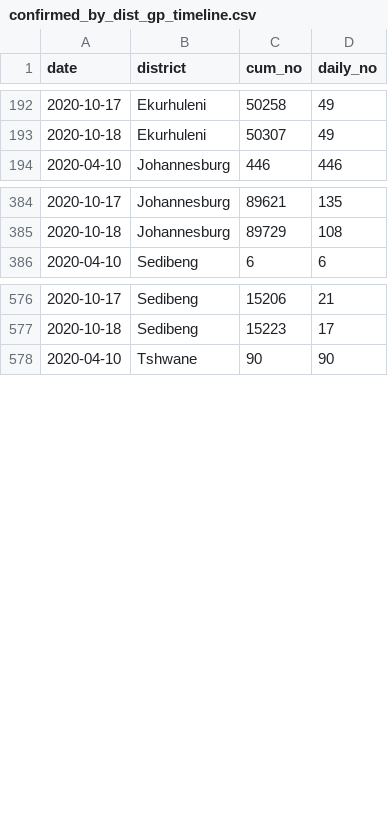
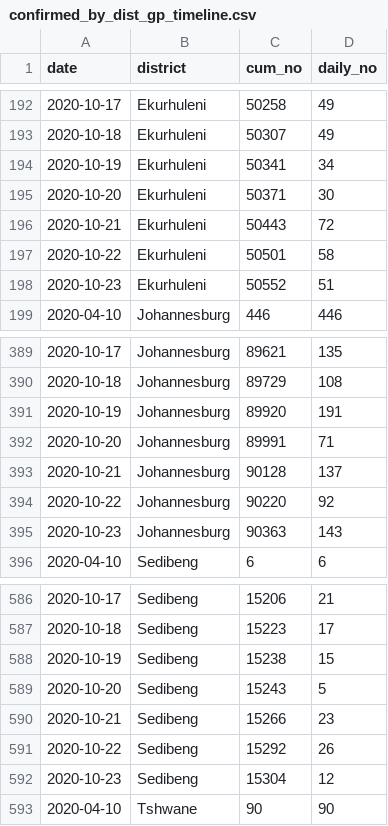
Before and after one commit to SimonRosen173/Covid19SAData, a CSV file: data/confirmed_by_dist_gp_timeline.csv, drawn as a sheet; only a part is shown, gaps mark what is left out; the diff covers the shown part only; the diff names each change by its address in the sheet, - before the commit and + after, or states it on an @@ line.

Commit message:
[auto] Data updated - 2020-10-25  8:00:20.12

```diff
--- a/data/confirmed_by_dist_gp_timeline.csv
+++ b/data/confirmed_by_dist_gp_timeline.csv
+row 194: 2020-10-19 | Ekurhuleni | 50341 | 34
+row 195: 2020-10-20 | Ekurhuleni | 50371 | 30
+row 196: 2020-10-21 | Ekurhuleni | 50443 | 72
+row 197: 2020-10-22 | Ekurhuleni | 50501 | 58
+row 198: 2020-10-23 | Ekurhuleni | 50552 | 51
+row 391: 2020-10-19 | Johannesburg | 89920 | 191
+row 392: 2020-10-20 | Johannesburg | 89991 | 71
+row 393: 2020-10-21 | Johannesburg | 90128 | 137
+row 394: 2020-10-22 | Johannesburg | 90220 | 92
+row 395: 2020-10-23 | Johannesburg | 90363 | 143
+row 588: 2020-10-19 | Sedibeng | 15238 | 15
+row 589: 2020-10-20 | Sedibeng | 15243 | 5
+row 590: 2020-10-21 | Sedibeng | 15266 | 23
+row 591: 2020-10-22 | Sedibeng | 15292 | 26
+row 592: 2020-10-23 | Sedibeng | 15304 | 12
```
Also changed, not shown: 15 added rows elsewhere in this file, data/gen_data.csv, 36 other files.
